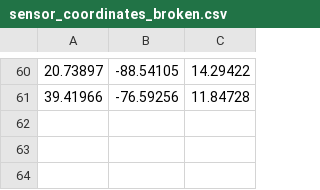
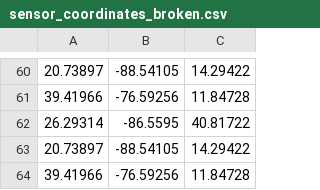
Before and after one commit to Inria-NERV/vizaj, a CSV file: data/sensor_coordinates_broken.csv, drawn as a sheet; only a part is shown, gaps mark what is left out; the diff names each change by its address in the sheet, - before the commit and + after, or states it on an @@ line.

```diff
--- a/data/sensor_coordinates_broken.csv
+++ b/data/sensor_coordinates_broken.csv
+row 62: 26.29314 | -86.5595 | 40.81722
+row 63: 20.73897 | -88.54105 | 14.29422
+row 64: 39.41966 | -76.59256 | 11.84728
```
Also changed, not shown: data/sensor_coordinates.csv, data/sensor_labels.csv, 5 other files.
